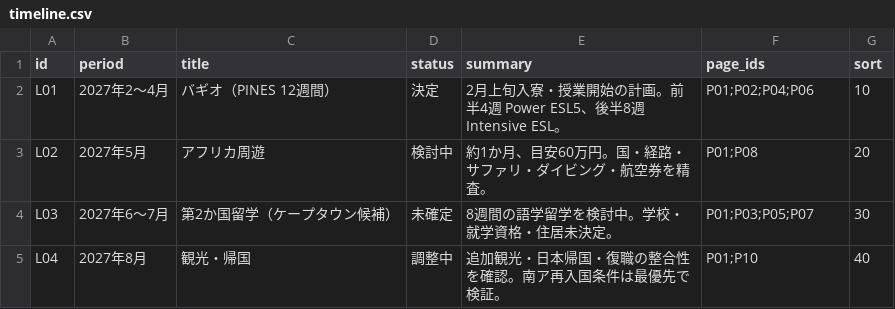
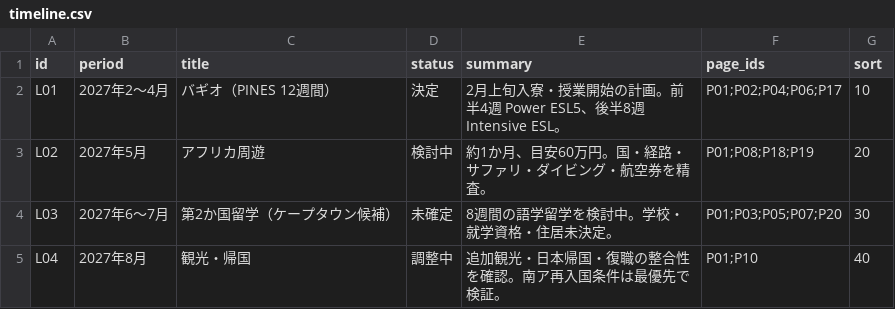
Before and after one commit to Rikkyhub/studying-abroad, a CSV file: data/timeline.csv, drawn as a sheet.

```diff
--- a/data/timeline.csv
+++ b/data/timeline.csv
@@ -1,5 +1,5 @@
 id,period,title,status,summary,page_ids,sort
-L01,2027年2〜4月,バギオ（PINES 12週間）,決定,2月上旬入寮・授業開始の計画。前半4週 Power ESL5、後半8週 Intensive ESL。,P01;P02;P04;P06,10
-L02,2027年5月,アフリカ周遊,検討中,約1か月、目安60万円。国・経路・サファリ・ダイビング・航空券を精査。,P01;P08,20
-L03,2027年6〜7月,第2か国留学（ケープタウン候補）,未確定,8週間の語学留学を検討中。学校・就学資格・住居未決定。,P01;P03;P05;P07,30
+L01,2027年2〜4月,バギオ（PINES 12週間）,決定,2月上旬入寮・授業開始の計画。前半4週 Power ESL5、後半8週 Intensive ESL。,P01;P02;P04;P06;P17,10
+L02,2027年5月,アフリカ周遊,検討中,約1か月、目安60万円。国・経路・サファリ・ダイビング・航空券を精査。,P01;P08;P18;P19,20
+L03,2027年6〜7月,第2か国留学（ケープタウン候補）,未確定,8週間の語学留学を検討中。学校・就学資格・住居未決定。,P01;P03;P05;P07;P20,30
 L04,2027年8月,観光・帰国,調整中,追加観光・日本帰国・復職の整合性を確認。南ア再入国条件は最優先で検証。,P01;P10,40
```
Also changed, not shown: data/pages.csv, 55 other files.
